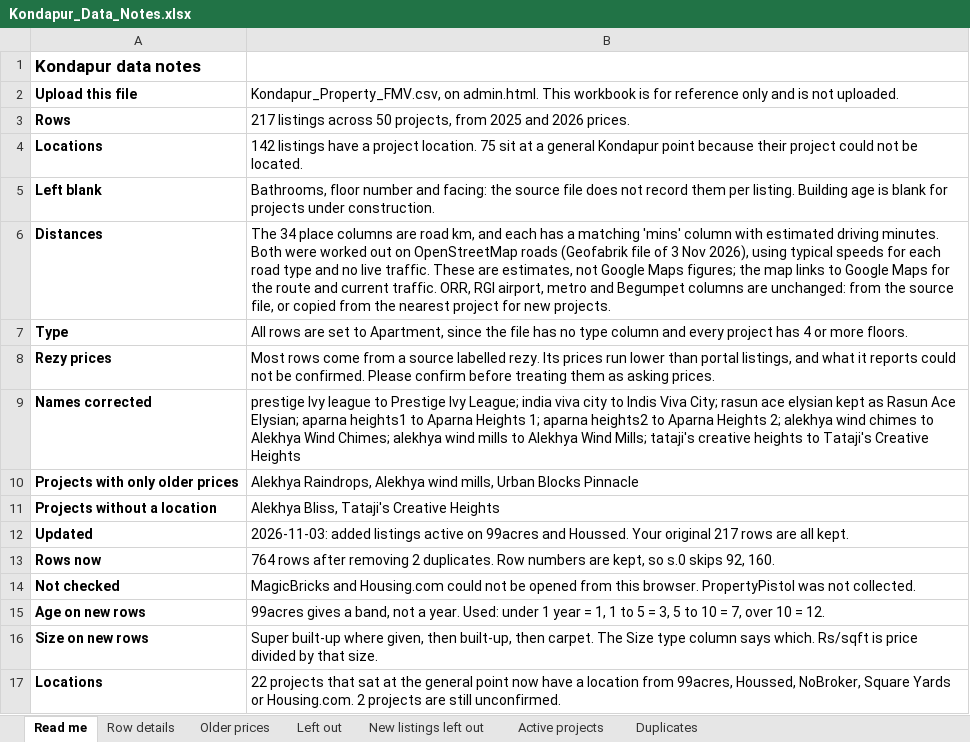
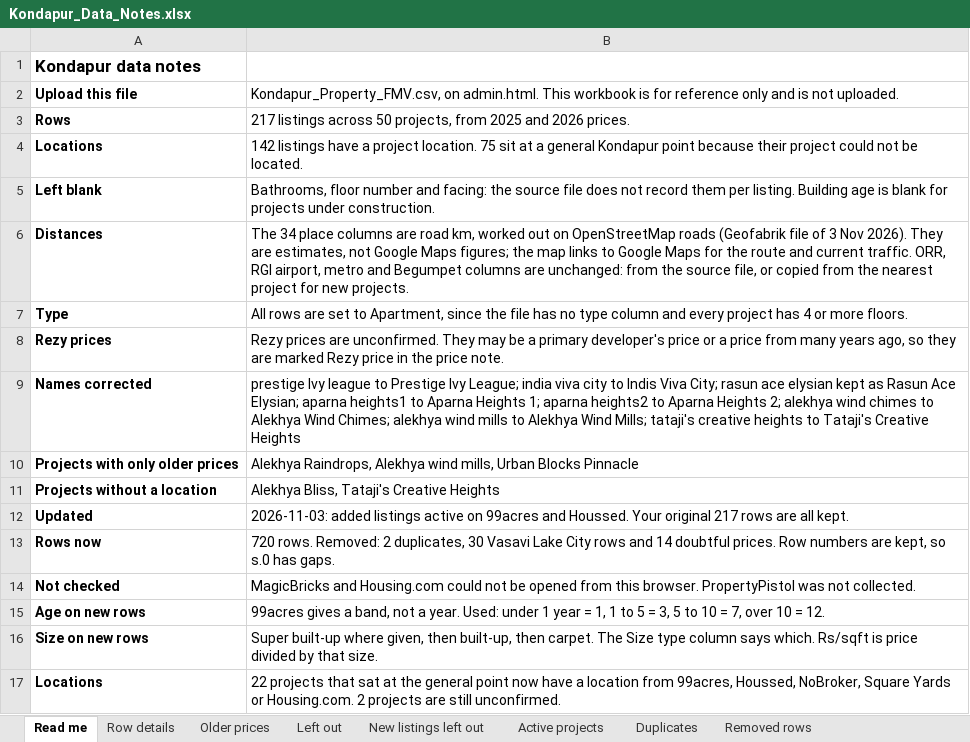
Before and after one commit to Kothurisrujana/Kokapet-Area-Analysis, an Excel workbook: Kondapur_Data_Notes.xlsx, sheet Read me, drawn as a sheet; values as stored, in another font and other column widths than the file's, no borders; the diff names each change by its address in the sheet, - before the commit and + after, or states it on an @@ line.

```diff
--- a/Kondapur_Data_Notes.xlsx (sheet Read me)
+++ b/Kondapur_Data_Notes.xlsx (sheet Read me)
+sheet tab: Removed rows
-B6: …road km, and each has a matching 'mins' column with estimated driving minutes. Both were worked out on OpenStreetMap roads (Geofabrik file of 3 Nov 2026), using typical speeds for each road type and no live traffic. These are estimates,…
+B6: …road km, worked out on OpenStreetMap roads (Geofabrik file of 3 Nov 2026). They are estimates,…
-B8: Most rows come from a source labelled rezy. Its prices run lower than portal listings, and what it reports could not be confirmed. Please confirm before treating them as asking prices.
+B8: Rezy prices are unconfirmed. They may be a primary developer's price or a price from many years ago, so they are marked Rezy price in the price note.
-B13: 764 rows after removing 2 duplicates. Row numbers are kept, so s.0 skips 92, 160.
+B13: 720 rows. Removed: 2 duplicates, 30 Vasavi Lake City rows and 14 doubtful prices. Row numbers are kept, so s.0 has gaps.
```
Also changed, not shown: sheet Row details, 2 other files.
